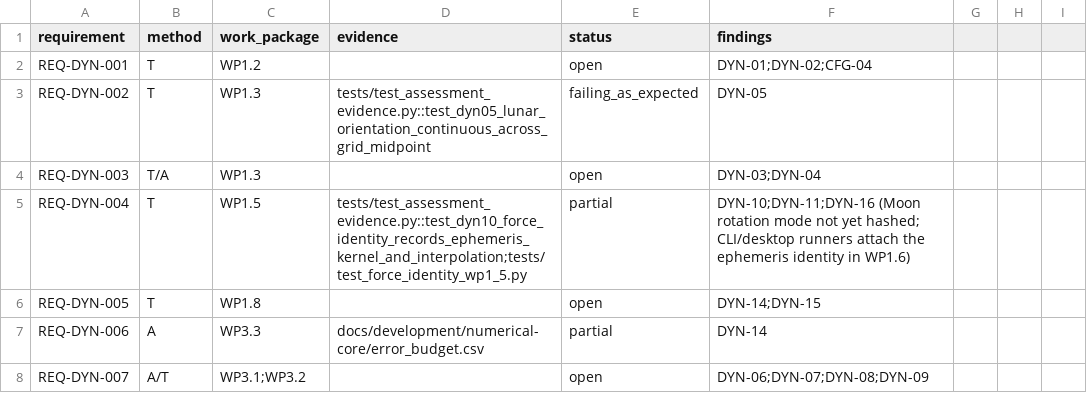
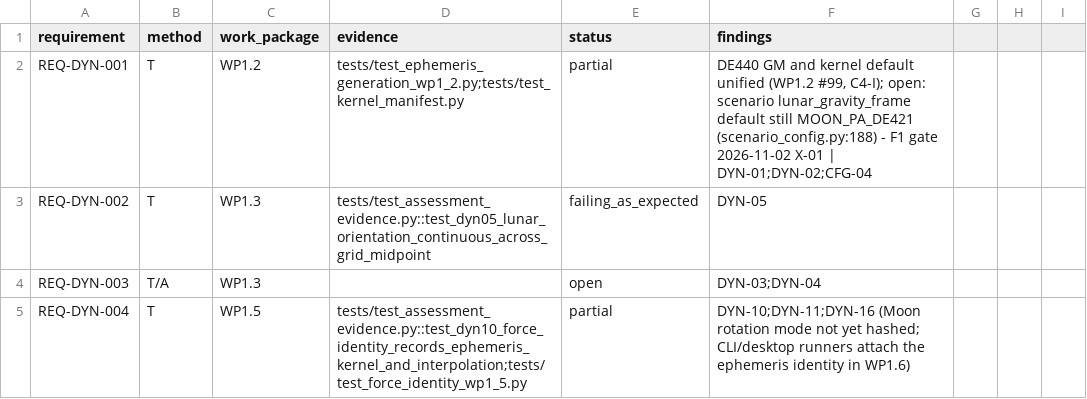
Before and after one commit to halici21/lunar-orbit-determination, a CSV file: docs/assurance/verification-matrix.csv, drawn as a sheet; only a part is shown; the shorter side is filled out with more unchanged rows.

```diff
--- a/docs/assurance/verification-matrix.csv
+++ b/docs/assurance/verification-matrix.csv
@@ -1,3 +1,3 @@
 requirement,method,work_package,evidence,status,findings
-REQ-DYN-001,T,WP1.2,,open,DYN-01;DYN-02;CFG-04
+REQ-DYN-001,T,WP1.2,tests/test_ephemeris_generation_wp1_2.py;tests/test_kernel_manifest.py,partial,"DE440 GM and kernel default unified (WP1.2 #99, C4-I); open: scenario lunar_gravity_frame default still MOON_PA_DE421 (scenario_config.py:188) - F1 gate 2026-11-02 X-01 | DYN-01;DYN-02;CFG-04"
 REQ-DYN-002,T,WP1.3,tests/test_assessment_evidence.py::test_dyn05_lunar_orientation_continuous_across_grid_midpoint,failing_as_expected,DYN-05
```
Also changed, not shown: 1 other file.
